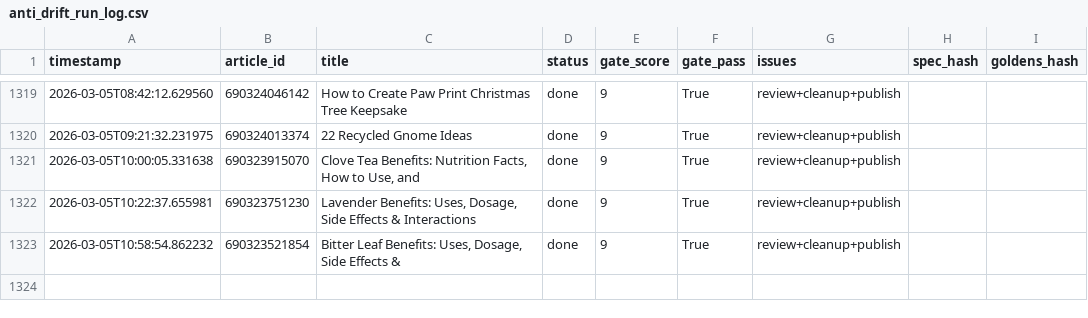
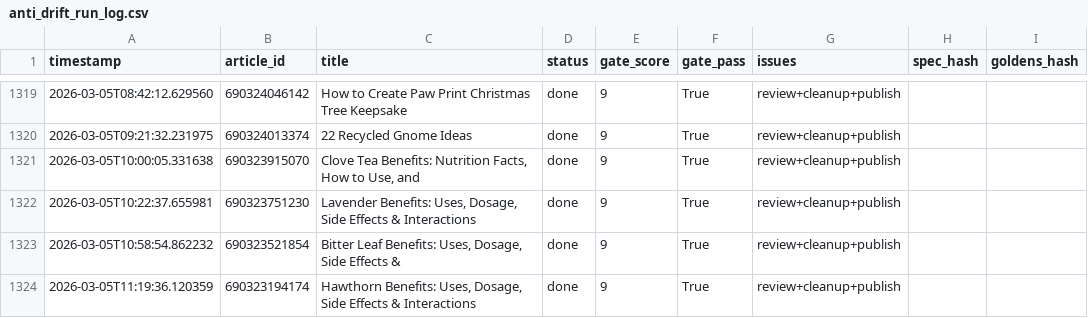
Before and after one commit to rozy0311/Shopify-Blog-Automation---Github-Actions, a CSV file: Agent - Pinterest -Shopify Blog Autopilot - End-to-End Content Factory/pipeline_v2/anti_drift_run_log.csv, drawn as a sheet; only a part is shown, gaps mark what is left out.

```diff
--- a/Agent - Pinterest -Shopify Blog Autopilot - End-to-End Content Factory/pipeline_v2/anti_drift_run_log.csv
+++ b/Agent - Pinterest -Shopify Blog Autopilot - End-to-End Content Factory/pipeline_v2/anti_drift_run_log.csv
@@ -1323 +1323,2 @@ timestamp,article_id,title,status,gate_score,gate_pass,issues,spec_hash,goldens_
 2026-03-05T10:58:54.862232,690323521854,"Bitter Leaf Benefits: Uses, Dosage, Side Effects &",done,9,True,review+cleanup+publish,,
+2026-03-05T11:19:36.120359,690323194174,"Hawthorn Benefits: Uses, Dosage, Side Effects & Interactions",done,9,True,review+cleanup+publish,,
```
Also changed, not shown: 2 other files.
